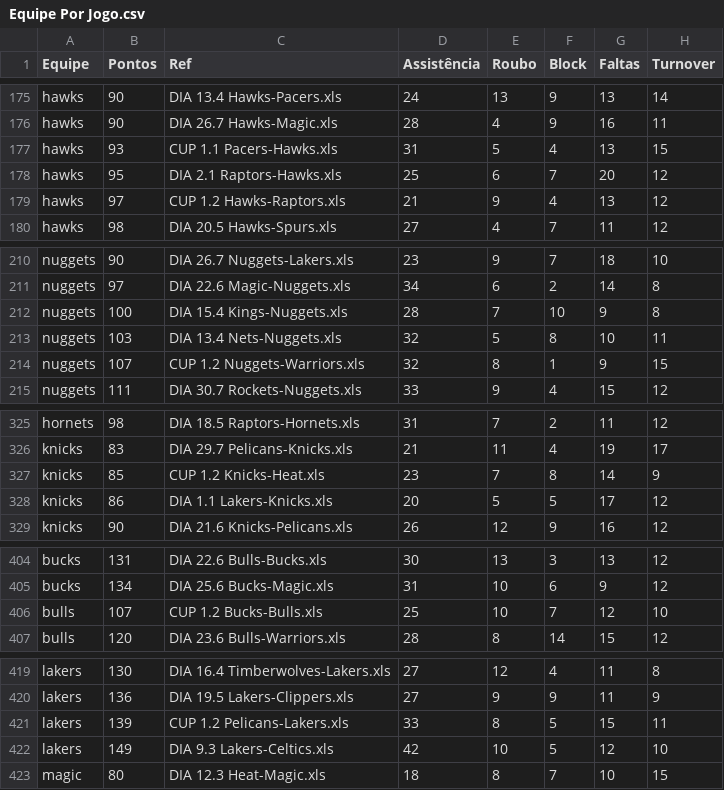
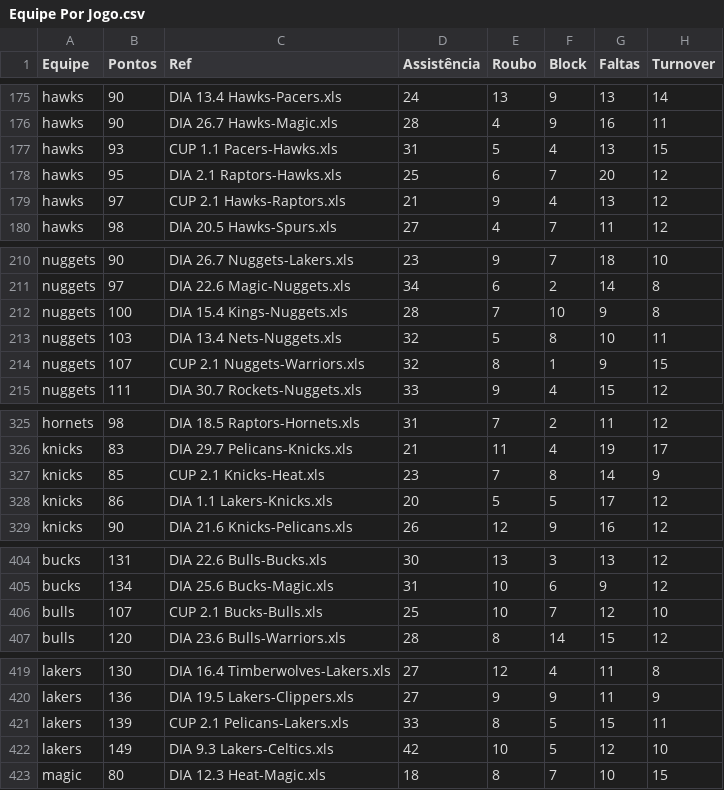
Before and after one commit to manriva-data/bratuganba, a CSV file: Equipe Por Jogo.csv, drawn as a sheet; only a part is shown, gaps mark what is left out; the diff covers the shown part only; the diff names each change by its address in the sheet, - before the commit and + after, or states it on an @@ line.

```diff
--- a/Equipe Por Jogo.csv
+++ b/Equipe Por Jogo.csv
-C179 (Ref): CUP 1.2 Hawks-Raptors.xls
+C179 (Ref): CUP 2.1 Hawks-Raptors.xls
-C214 (Ref): CUP 1.2 Nuggets-Warriors.xls
+C214 (Ref): CUP 2.1 Nuggets-Warriors.xls
-C327 (Ref): CUP 1.2 Knicks-Heat.xls
+C327 (Ref): CUP 2.1 Knicks-Heat.xls
-C406 (Ref): CUP 1.2 Bucks-Bulls.xls
+C406 (Ref): CUP 2.1 Bucks-Bulls.xls
-C421 (Ref): CUP 1.2 Pelicans-Lakers.xls
+C421 (Ref): CUP 2.1 Pelicans-Lakers.xls
```
Also changed, not shown: 19 edited cells elsewhere in this file.
